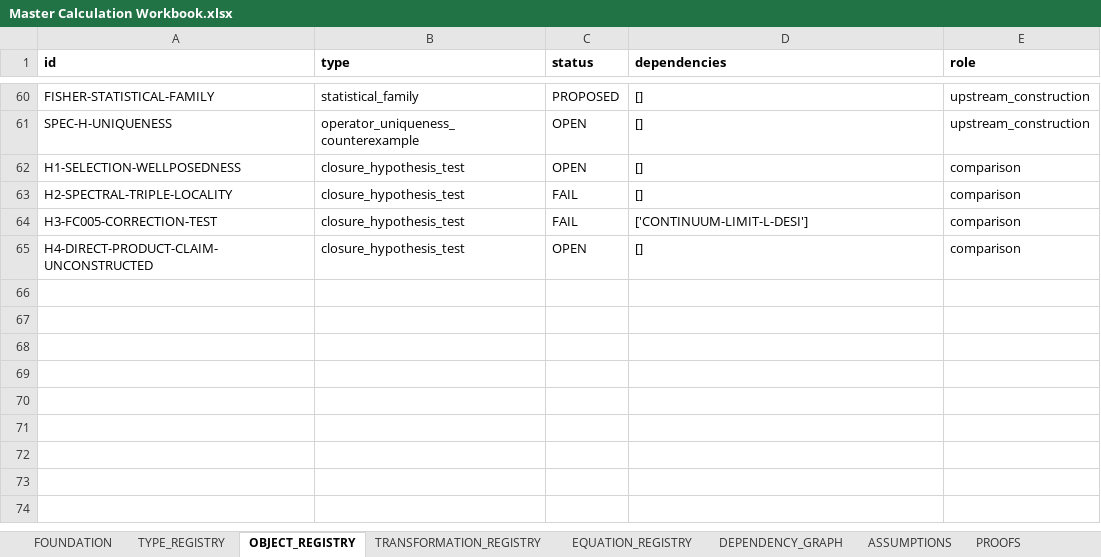
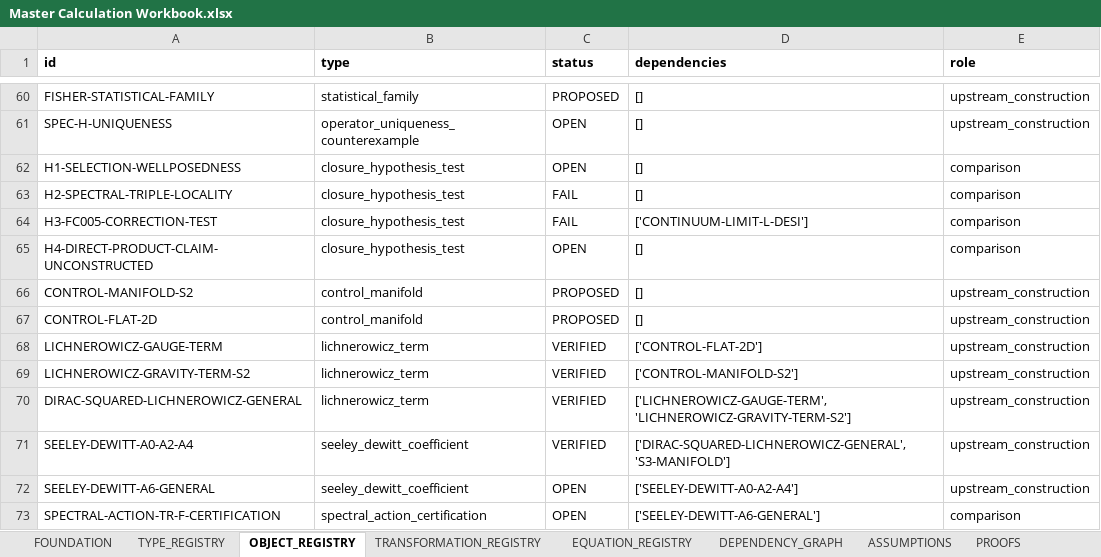
Before and after one commit to BLZIX989/SEIT, an Excel workbook: Master Calculation Workbook.xlsx, sheet OBJECT_REGISTRY, drawn as a sheet; only a part is shown, gaps mark what is left out; values as stored, in another font and other column widths than the file's, no borders; the diff names each change by its address in the sheet, - before the commit and + after, or states it on an @@ line.

```diff
--- a/Master Calculation Workbook.xlsx (sheet OBJECT_REGISTRY)
+++ b/Master Calculation Workbook.xlsx (sheet OBJECT_REGISTRY)
+row 66: CONTROL-MANIFOLD-S2 | control_manifold | PROPOSED | [] | upstream_construction
+row 67: CONTROL-FLAT-2D | control_manifold | PROPOSED | [] | upstream_construction
+row 68: LICHNEROWICZ-GAUGE-TERM | lichnerowicz_term | VERIFIED | ['CONTROL-FLAT-2D'] | upstream_construction
+row 69: LICHNEROWICZ-GRAVITY-TERM-S2 | lichnerowicz_term | VERIFIED | ['CONTROL-MANIFOLD-S2'] | upstream_construction
+row 70: DIRAC-SQUARED-LICHNEROWICZ-GENERAL | lichnerowicz_term | VERIFIED | ['LICHNEROWICZ-GAUGE-TERM', 'LICHNEROWICZ-GRAVITY-TERM-S2'] | upstream_construction
+row 71: SEELEY-DEWITT-A0-A2-A4 | seeley_dewitt_coefficient | VERIFIED | ['DIRAC-SQUARED-LICHNEROWICZ-GENERAL', 'S3-MANIFOLD'] | upstream_construction
+row 72: SEELEY-DEWITT-A6-GENERAL | seeley_dewitt_coefficient | OPEN | ['SEELEY-DEWITT-A0-A2-A4'] | upstream_construction
+row 73: SPECTRAL-ACTION-TR-F-CERTIFICATION | spectral_action_certification | OPEN | ['SEELEY-DEWITT-A6-GENERAL'] | comparison
```
Also changed, not shown: sheet PROVENANCE, sheet STATUS_MATRIX, sheet DEPENDENCY_GRAPH, sheet TRANSFORMATION_REGISTRY, sheet PROOFS, sheet CALCULATIONS, 4 more sheets, 25 other files.
